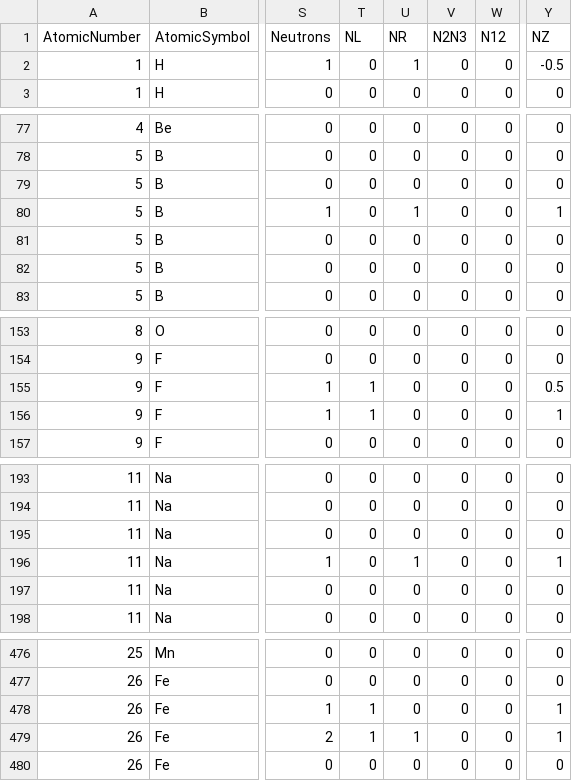
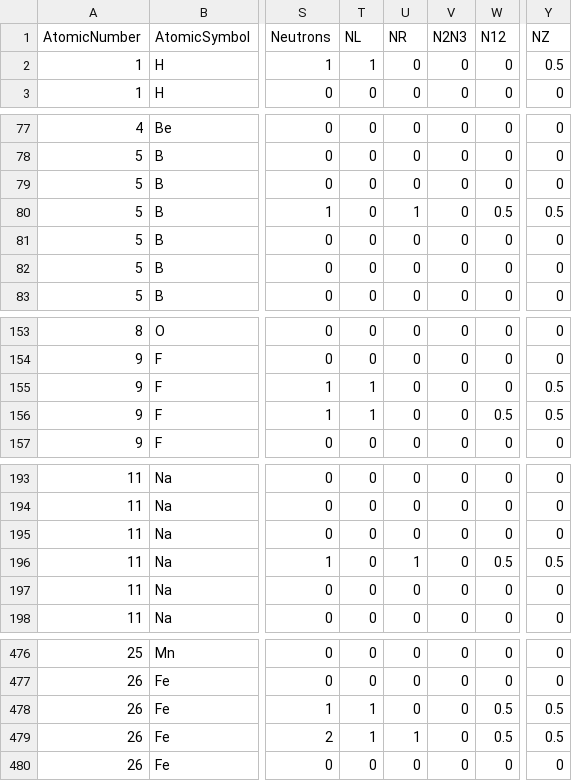
Before and after one commit to LtAirman/ChargeFieldTopics, a CSV file: data/Cr6-Elements.csv, drawn as a sheet; only a part is shown, gaps mark what is left out; the diff covers the shown part only; the diff names each change by its address in the sheet, - before the commit and + after, or states it on an @@ line.

```diff
--- a/data/Cr6-Elements.csv
+++ b/data/Cr6-Elements.csv
-T2 (NL): 0
+T2 (NL): 1
-U2 (NR): 1
+U2 (NR): 0
-Y2 (NZ): -0.5
+Y2 (NZ): 0.5
-W80 (N12): 0
+W80 (N12): 0.5
-Y80 (NZ): 1
+Y80 (NZ): 0.5
-W156 (N12): 0
+W156 (N12): 0.5
-Y156 (NZ): 1
+Y156 (NZ): 0.5
-W196 (N12): 0
+W196 (N12): 0.5
-Y196 (NZ): 1
+Y196 (NZ): 0.5
-W478:W479 (N12): 0
+W478:W479 (N12): 0.5
-Y478:Y479 (NZ): 1
+Y478:Y479 (NZ): 0.5
```
Also changed, not shown: 52 edited cells elsewhere in this file.
